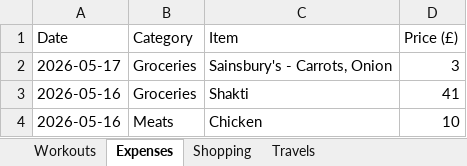
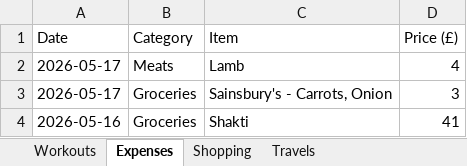
Before and after one commit to itspraveenk/Praveen_Fitness_App, an Excel workbook: data/backup.xlsx, sheet Expenses, drawn as a sheet; only a part is shown; the shorter side is filled out with more unchanged rows; values as stored, in another font and other column widths than the file's, no borders; the diff names each change by its address in the sheet, - before the commit and + after, or states it on an @@ line.

Commit message:
Backup: 2026-05-17T16:51:17.464Z

```diff
--- a/data/backup.xlsx (sheet Expenses)
+++ b/data/backup.xlsx (sheet Expenses)
+row 2: 2026-05-17 | Meats | Lamb | 4
```
